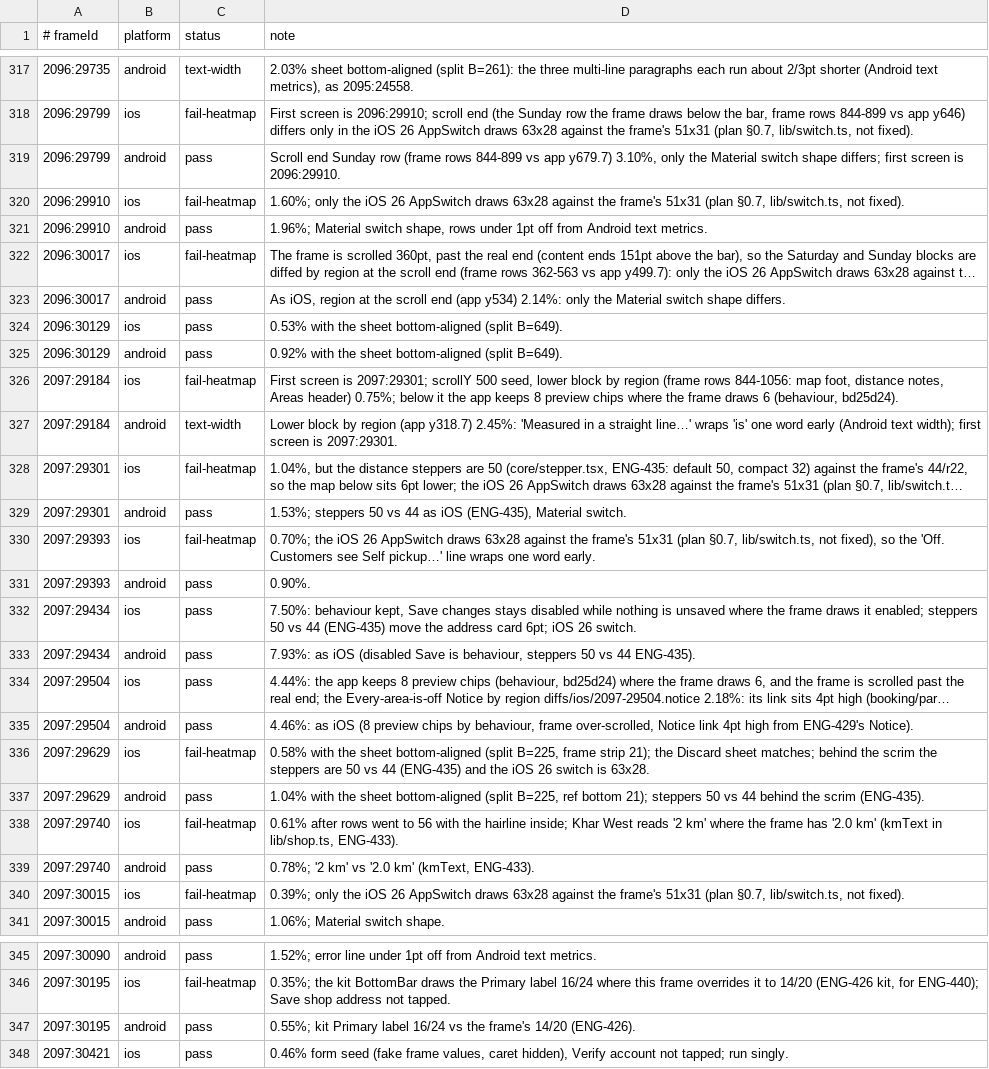
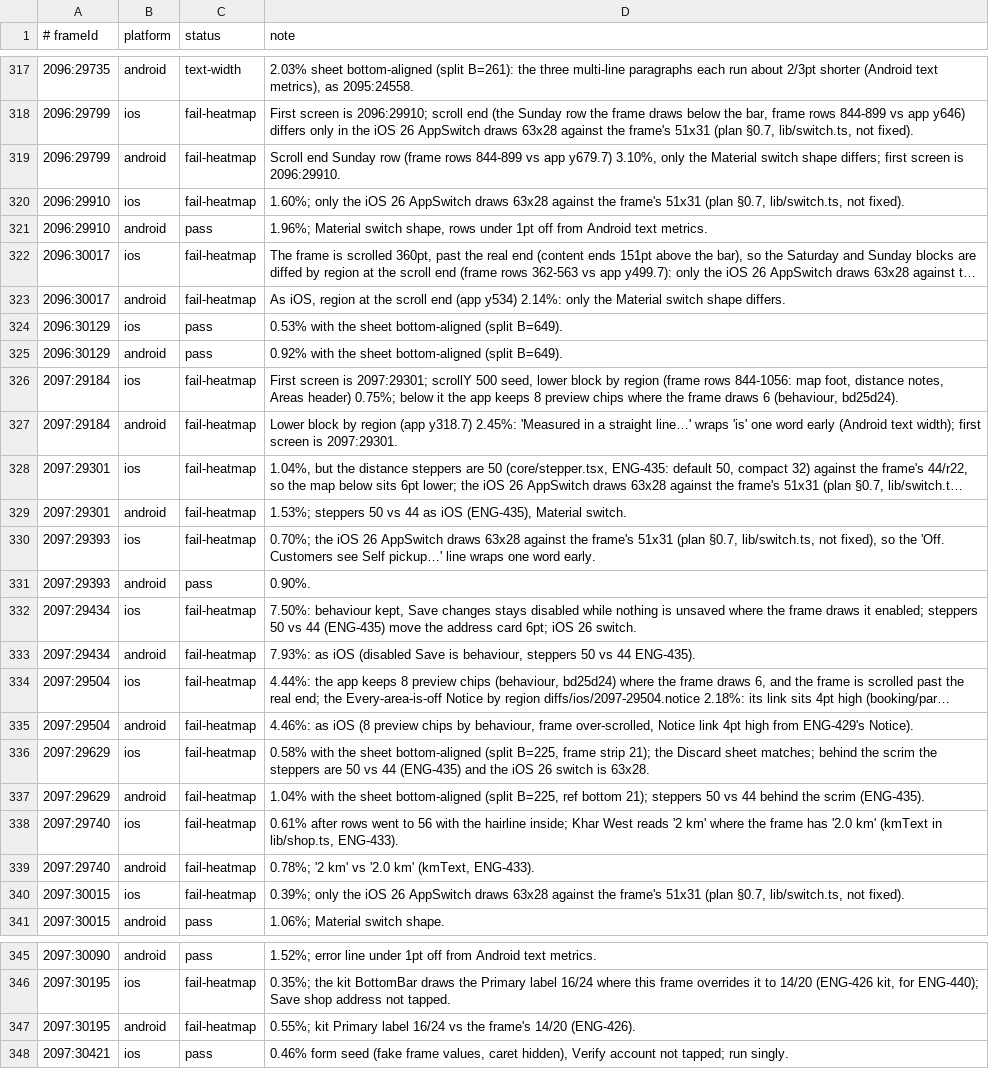
Before and after one commit to simplyrenit/rn-app, a TSV file: docs/renit-2.1-build/tracker-notes.tsv, drawn as a sheet; only a part is shown, gaps mark what is left out; long unchanged cells end in …; the diff covers the shown part only; the diff names each change by its address in the sheet, - before the commit and + after, or states it on an @@ line.

Commit message:
ENG-437: reset the fixture retry defaults on blur; fail-heatmap statuses for the section 12 differences

```diff
--- a/docs/renit-2.1-build/tracker-notes.tsv
+++ b/docs/renit-2.1-build/tracker-notes.tsv
-C319 (status): pass
+C319 (status): fail-heatmap
-C323 (status): pass
+C323 (status): fail-heatmap
-C327 (status): text-width
+C327 (status): fail-heatmap
-C329 (status): pass
+C329 (status): fail-heatmap
-C332:C335 (status): pass
+C332:C335 (status): fail-heatmap
-C337 (status): pass
+C337 (status): fail-heatmap
-C339 (status): pass
+C339 (status): fail-heatmap
-C347 (status): pass
+C347 (status): fail-heatmap
```
Also changed, not shown: 13 edited cells elsewhere in this file, 2 other files.
